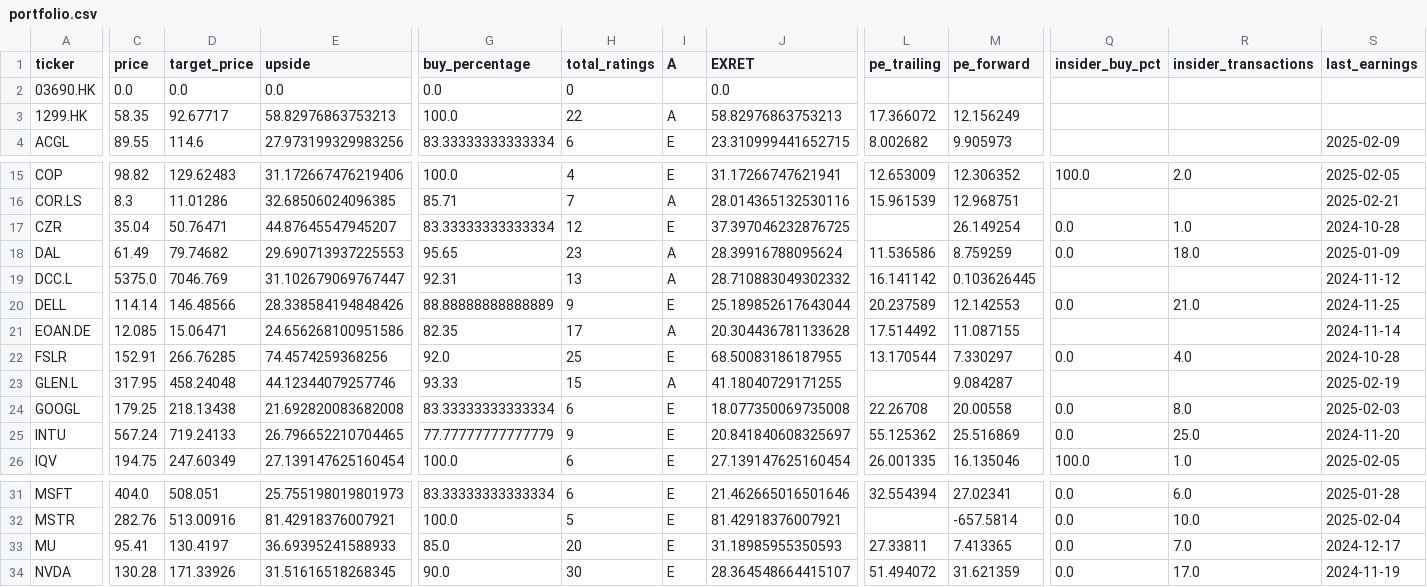
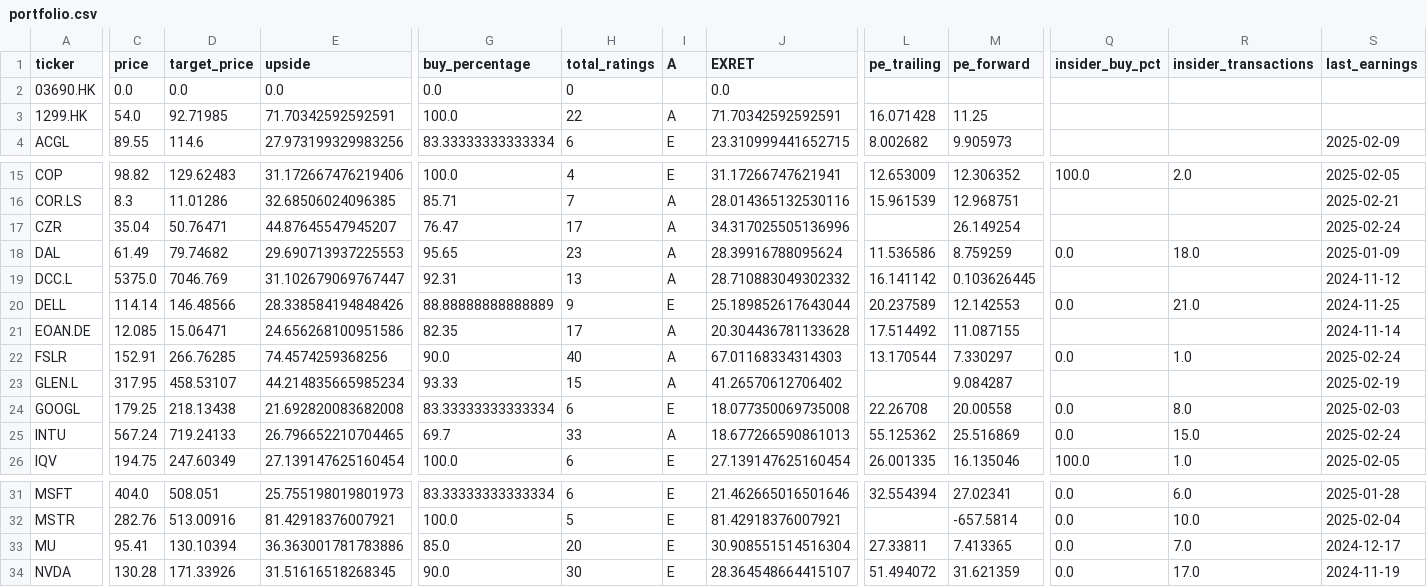
Before and after one commit to weirdapps/etorotrade, a CSV file: yahoofinance/output/portfolio.csv, drawn as a sheet; only a part is shown, gaps mark what is left out; the diff covers the shown part only; the diff names each change by its address in the sheet, - before the commit and + after, or states it on an @@ line.

```diff
--- a/yahoofinance/output/portfolio.csv
+++ b/yahoofinance/output/portfolio.csv
-C3 (price): 58.35
+C3 (price): 54.0
-D3 (target_price): 92.67717
+D3 (target_price): 92.71985
-E3 (upside): 58.82976863753213
+E3 (upside): 71.70342592592591
-J3 (EXRET): 58.82976863753213
+J3 (EXRET): 71.70342592592591
-L3 (pe_trailing): 17.366072
+L3 (pe_trailing): 16.071428
-M3 (pe_forward): 12.156249
+M3 (pe_forward): 11.25
-G17 (buy_percentage): 83.33333333333334
+G17 (buy_percentage): 76.47
-H17 (total_ratings): 12
+H17 (total_ratings): 17
-I17 (A): E
+I17 (A): A
-J17 (EXRET): 37.397046232876725
+J17 (EXRET): 34.317025505136996
-Q17 (insider_buy_pct): 0.0
+Q17 (insider_buy_pct): (empty)
-R17 (insider_transactions): 1.0
+R17 (insider_transactions): (empty)
-S17 (last_earnings): 2024-10-28
+S17 (last_earnings): 2025-02-24
-G22 (buy_percentage): 92.0
+G22 (buy_percentage): 90.0
-H22 (total_ratings): 25
+H22 (total_ratings): 40
-I22 (A): E
+I22 (A): A
-J22 (EXRET): 68.50083186187955
+J22 (EXRET): 67.01168334314303
-R22 (insider_transactions): 4.0
+R22 (insider_transactions): 1.0
-S22 (last_earnings): 2024-10-28
+S22 (last_earnings): 2025-02-24
-D23 (target_price): 458.24048
+D23 (target_price): 458.53107
-E23 (upside): 44.12344079257746
+E23 (upside): 44.214835665985234
-J23 (EXRET): 41.18040729171255
+J23 (EXRET): 41.26570612706402
-G25 (buy_percentage): 77.77777777777779
+G25 (buy_percentage): 69.7
-H25 (total_ratings): 9
+H25 (total_ratings): 33
-I25 (A): E
+I25 (A): A
-J25 (EXRET): 20.841840608325697
+J25 (EXRET): 18.677266590861013
-R25 (insider_transactions): 25.0
+R25 (insider_transactions): 15.0
-S25 (last_earnings): 2024-11-20
+S25 (last_earnings): 2025-02-24
-D33 (target_price): 130.4197
+D33 (target_price): 130.10394
-E33 (upside): 36.69395241588933
+E33 (upside): 36.363001781783886
-J33 (EXRET): 31.18985955350593
+J33 (EXRET): 30.908551514516304
```
Also changed, not shown: 4 edited cells elsewhere in this file, yahoofinance/input/portfolio.csv, 5 other files.
